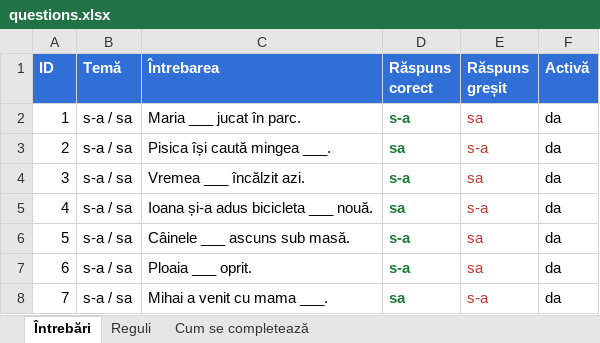
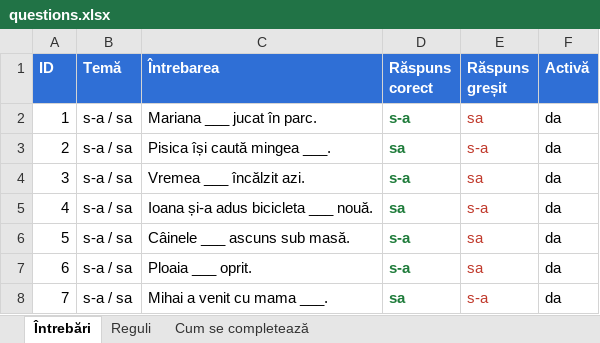
Before and after one commit to claudiumoldovan90/gramaticescu-intrebari, an Excel workbook: questions.xlsx, sheet Întrebări, drawn as a sheet; only a part is shown; values as stored, in another font and other column widths than the file's, no borders; the diff names each change by its address in the sheet, - before the commit and + after, or states it on an @@ line.

Commit message:
Add files via upload

```diff
--- a/questions.xlsx (sheet Întrebări)
+++ b/questions.xlsx (sheet Întrebări)
-C2 (Întrebarea): Maria ___ jucat în parc.
+C2 (Întrebarea): Mariana ___ jucat în parc.
```
